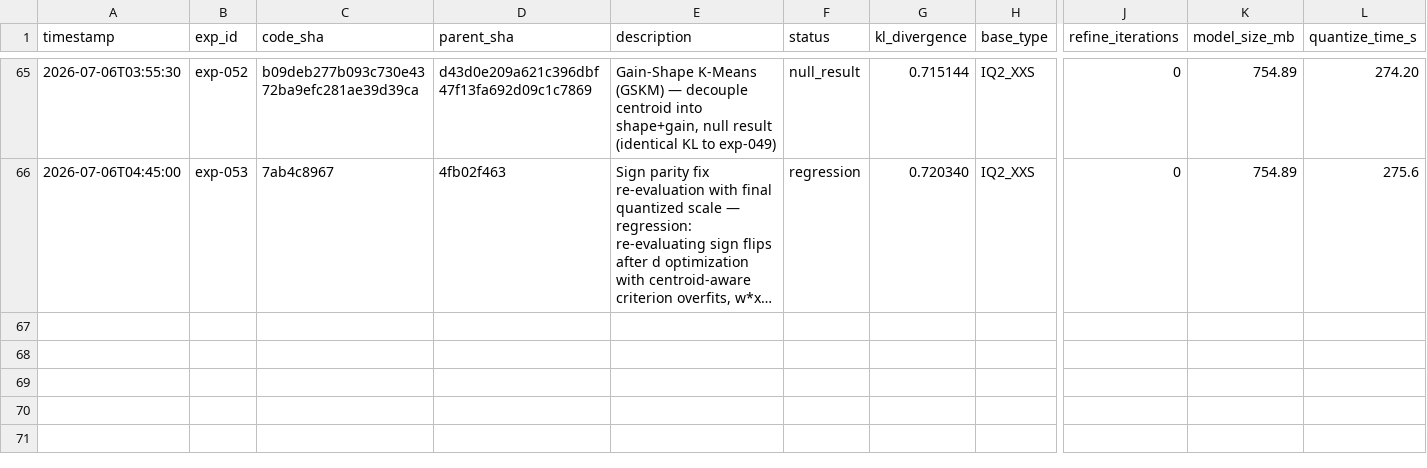
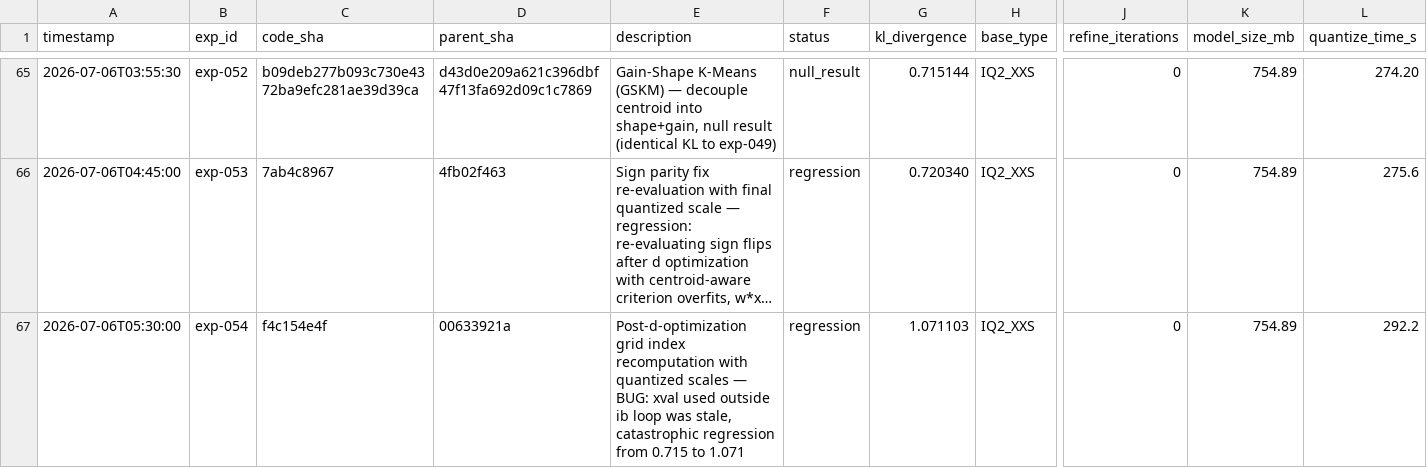
Before and after one commit to vektorprime/llama.cpp, a TSV file: tools/auto-quantize/results.tsv, drawn as a sheet; only a part is shown, gaps mark what is left out; long unchanged cells end in …; rows hold the shown columns only; the diff names each change by its address in the sheet, - before the commit and + after, or states it on an @@ line.

Commit message:
auto-research: record exp-054 (regression)

```diff
--- a/tools/auto-quantize/results.tsv
+++ b/tools/auto-quantize/results.tsv
+row 67: 2026-07-06T05:30:00 | exp-054 | f4c154e4f | 00633921a | Post-d-optimization grid index recomputation with quantized scales — BUG: xval used outside ib loop was stale, catastrophic regression from 0.715 to 1.071 | regression | 1.071103 | IQ2_XXS | 0 | 754.89 | 292.2
```
